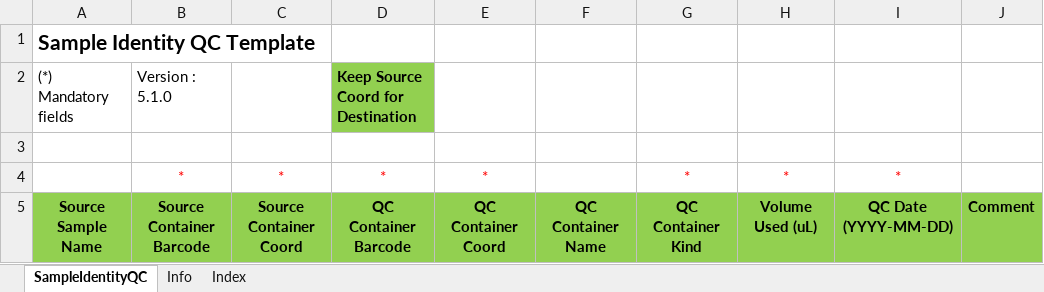
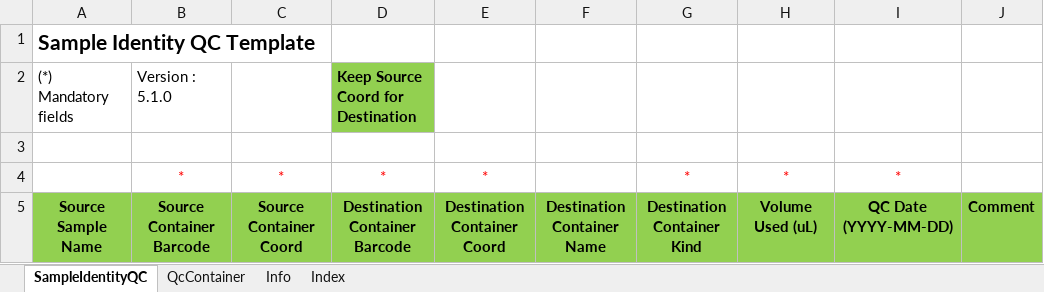
Before and after one commit to c3g/freezeman, an Excel workbook: backend/fms_core/static/submission_templates/Sample_identity_QC_v5_1_0.xlsx, sheet SampleIdentityQC, drawn as a sheet; only a part is shown; values as stored, in another font and other column widths than the file's, no borders; the diff names each change by its address in the sheet, - before the commit and + after, or states it on an @@ line.

```diff
--- a/backend/fms_core/static/submission_templates/Sample_identity_QC_v5_1_0.xlsx (sheet SampleIdentityQC)
+++ b/backend/fms_core/static/submission_templates/Sample_identity_QC_v5_1_0.xlsx (sheet SampleIdentityQC)
+sheet tab: QcContainer
-D5: QC Container Barcode
+D5: Destination Container Barcode
-E5: QC Container Coord
+E5: Destination Container Coord
-F5: QC Container Name
+F5: Destination Container Name
-G5: QC Container Kind
+G5: Destination Container Kind
```
Also changed, not shown: 6 other files.
